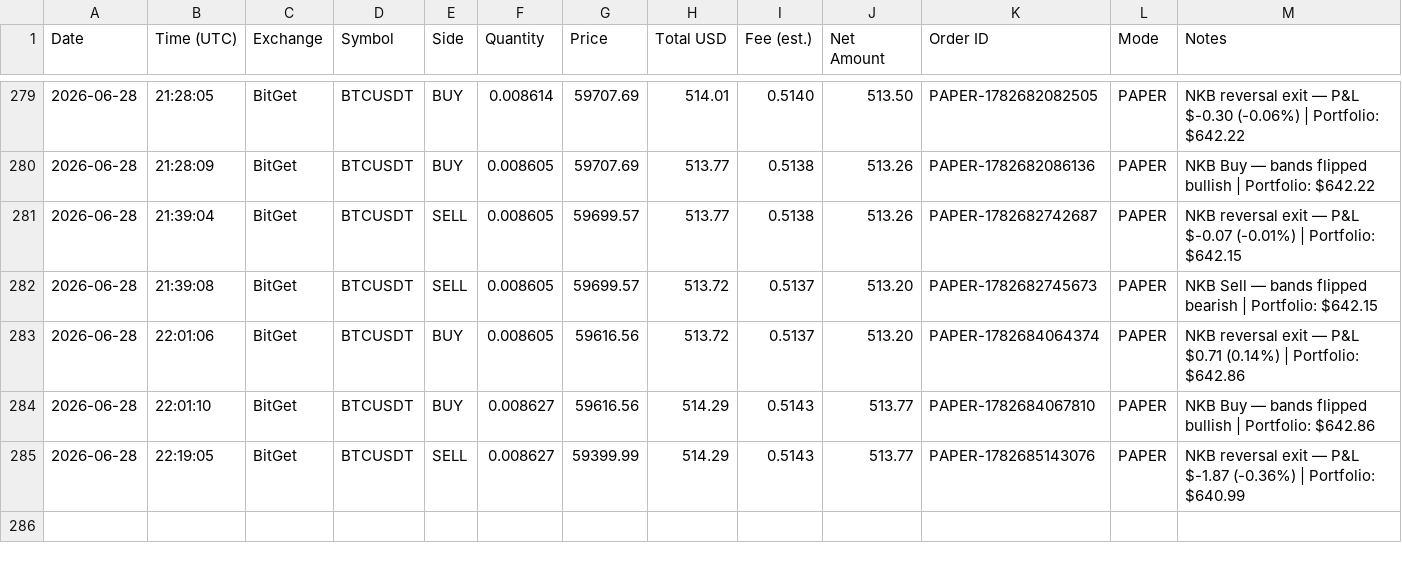
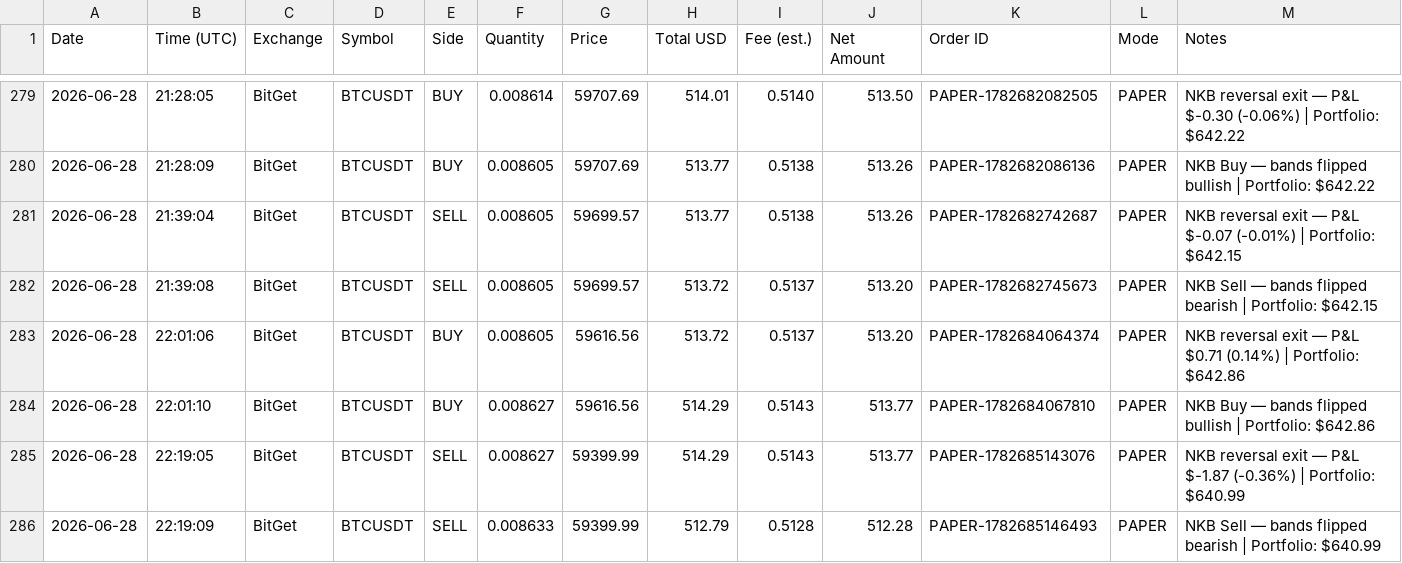
Before and after one commit to odgersjewellr-maker/my-trading--bot--lewis-scalping, a CSV file: trades.csv, drawn as a sheet; only a part is shown, gaps mark what is left out; the diff names each change by its address in the sheet, - before the commit and + after, or states it on an @@ line.

Commit message:
Webhook: append trades.csv row

```diff
--- a/trades.csv
+++ b/trades.csv
+row 286: 2026-06-28 | 22:19:09 | BitGet | BTCUSDT | SELL | 0.008633 | 59399.99 | 512.79 | 0.5128 | 512.28 | PAPER-1782685146493 | PAPER | NKB Sell — bands flipped bearish | Portfolio: $640.99
```
